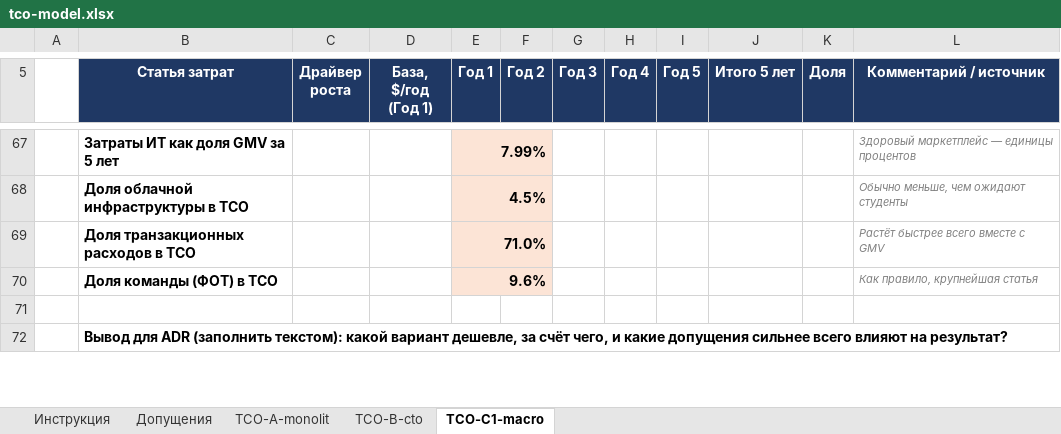
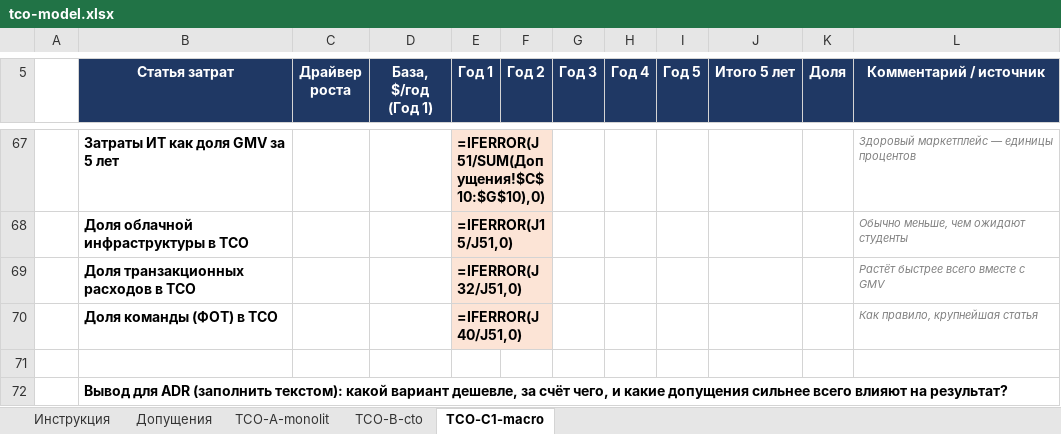
Before and after one commit to glebpovalihin/Africa_Delivery, an Excel workbook: Task2/tco-model.xlsx, sheet TCO-C1-macro, drawn as a sheet; only a part is shown, gaps mark what is left out; values as stored, in another font and other column widths than the file's, no borders; formulas without a stored value are shown as written; the diff covers the shown part only; the diff names each change by its address in the sheet, - before the commit and + after, or states it on an @@ line.

```diff
--- a/Task2/tco-model.xlsx (sheet TCO-C1-macro)
+++ b/Task2/tco-model.xlsx (sheet TCO-C1-macro)
-E67 (Год 1): 7.99%
+E67 (Год 1): =IFERROR(J51/SUM(Допущения!$C$10:$G$10),0)
-E68 (Год 1): 4.5%
+E68 (Год 1): =IFERROR(J15/J51,0)
-E69 (Год 1): 71.0%
+E69 (Год 1): =IFERROR(J32/J51,0)
-E70 (Год 1): 9.6%
+E70 (Год 1): =IFERROR(J40/J51,0)
```
Also changed, not shown: 37 added rows, 37 removed rows and 17 edited cells elsewhere in this sheet, sheet TCO-B-cto, sheet TCO-A-monolit, sheet Допущения, 15 other files.
